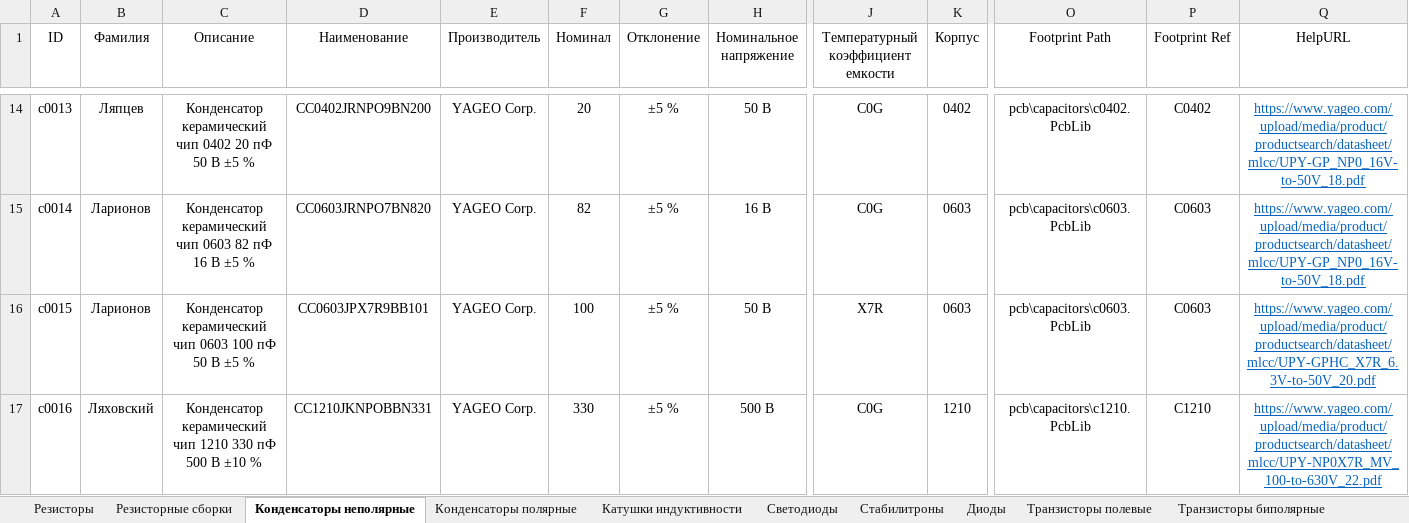
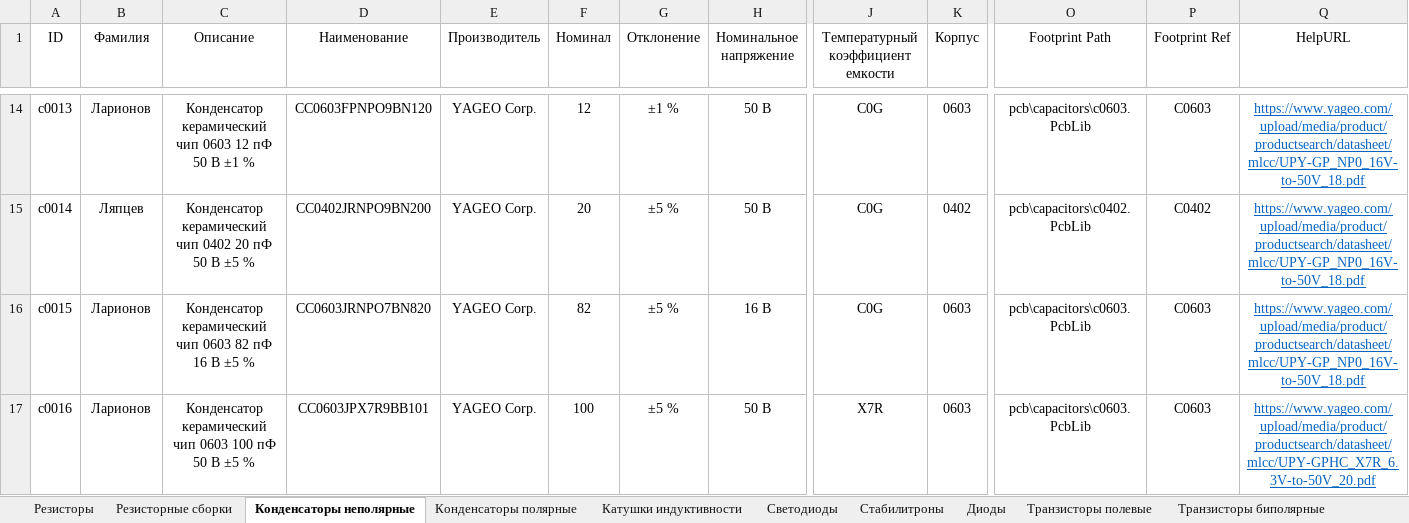
Before and after one commit to TonyCooT/Altium_BEng, an Excel workbook: library/Database_Students.xlsx, sheet Конденсаторы неполярные, drawn as a sheet; only a part is shown, gaps mark what is left out; values as stored, in another font and other column widths than the file's, no borders; the diff covers the shown part only; the diff names each change by its address in the sheet, - before the commit and + after, or states it on an @@ line.

```diff
--- a/library/Database_Students.xlsx (sheet Конденсаторы неполярные)
+++ b/library/Database_Students.xlsx (sheet Конденсаторы неполярные)
-B14 (Фамилия): Ляпцев
+B14 (Фамилия): Ларионов
-C14 (Описание): …керамический чип 0402 20 пФ 50 В ±5 %
+C14 (Описание): …керамический чип 0603 12 пФ 50 В ±1 %
-D14 (Наименование): CC0402JRNPO9BN200
+D14 (Наименование): CC0603FPNPO9BN120
-F14 (Номинал): 20
+F14 (Номинал): 12
-G14 (Отклонение): ±5 %
+G14 (Отклонение): ±1 %
-K14 (Корпус): 0402
+K14 (Корпус): 0603
-O14 (Footprint Path): pcb\capacitors\c0402.PcbLib
+O14 (Footprint Path): pcb\capacitors\c0603.PcbLib
-P14 (Footprint Ref): C0402
+P14 (Footprint Ref): C0603
-B15 (Фамилия): Ларионов
+B15 (Фамилия): Ляпцев
-C15 (Описание): …керамический чип 0603 82 пФ 16 В ±5…
+C15 (Описание): …керамический чип 0402 20 пФ 50 В ±5…
-D15 (Наименование): CC0603JRNPO7BN820
+D15 (Наименование): CC0402JRNPO9BN200
-F15 (Номинал): 82
+F15 (Номинал): 20
-H15 (Номинальное напряжение): 16 В
+H15 (Номинальное напряжение): 50 В
-K15 (Корпус): 0603
+K15 (Корпус): 0402
-O15 (Footprint Path): pcb\capacitors\c0603.PcbLib
+O15 (Footprint Path): pcb\capacitors\c0402.PcbLib
-P15 (Footprint Ref): C0603
+P15 (Footprint Ref): C0402
-C16 (Описание): …чип 0603 100 пФ 50 В ±5…
+C16 (Описание): …чип 0603 82 пФ 16 В ±5…
-D16 (Наименование): CC0603JPX7R9BB101
+D16 (Наименование): CC0603JRNPO7BN820
-F16 (Номинал): 100
+F16 (Номинал): 82
-H16 (Номинальное напряжение): 50 В
+H16 (Номинальное напряжение): 16 В
-J16: X7R
+J16: C0G
-Q16 (HelpURL): https://www.yageo.com/upload/media/product/productsearch/datasheet/mlcc/UPY-GPHC_X7R_6.3V-to-50V_20.pdf
+Q16 (HelpURL): https://www.yageo.com/upload/media/product/productsearch/datasheet/mlcc/UPY-GP_NP0_16V-to-50V_18.pdf
-B17 (Фамилия): Ляховский
+B17 (Фамилия): Ларионов
-C17 (Описание): …керамический чип 1210 330 пФ 500 В ±10 %
+C17 (Описание): …керамический чип 0603 100 пФ 50 В ±5 %
-D17 (Наименование): CC1210JKNPOBBN331
+D17 (Наименование): CC0603JPX7R9BB101
-F17 (Номинал): 330
+F17 (Номинал): 100
-H17 (Номинальное напряжение): 500 В
+H17 (Номинальное напряжение): 50 В
-J17: C0G
+J17: X7R
-K17 (Корпус): 1210
+K17 (Корпус): 0603
-O17 (Footprint Path): pcb\capacitors\c1210.PcbLib
+O17 (Footprint Path): pcb\capacitors\c0603.PcbLib
-P17 (Footprint Ref): C1210
+P17 (Footprint Ref): C0603
-Q17 (HelpURL): https://www.yageo.com/upload/media/product/productsearch/datasheet/mlcc/UPY-NP0X7R_MV_100-to-630V_22.pdf
+Q17 (HelpURL): https://www.yageo.com/upload/media/product/productsearch/datasheet/mlcc/UPY-GPHC_X7R_6.3V-to-50V_20.pdf
```
Also changed, not shown: 1 added row and 1015 edited cells elsewhere in this sheet.
